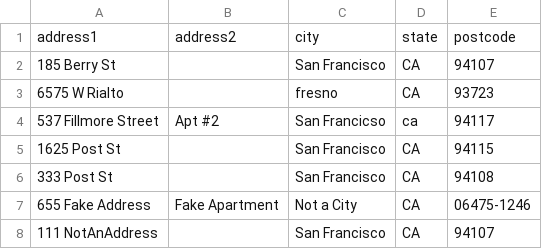
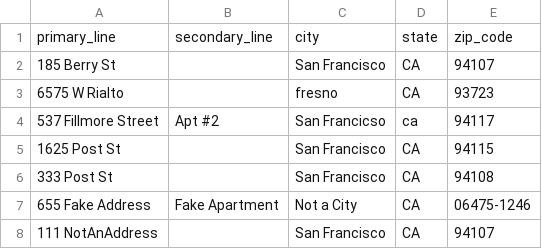
Before and after one commit to lob/lob-python, a CSV file: examples/verify_addresses_from_csv/input.csv, drawn as a sheet; removed rows and columns are numbered as before the commit, all else as after; the diff names each change by its address in the sheet, - before the commit and + after, or states it on an @@ line.

Commit message:
feat(examples): add US Verification API example

```diff
--- a/examples/verify_addresses_from_csv/input.csv
+++ b/examples/verify_addresses_from_csv/input.csv
-row 1: address1 | address2 | city | state | postcode
+row 1: primary_line | secondary_line | city | state | zip_code
```
Also changed, not shown: 3 other files.
